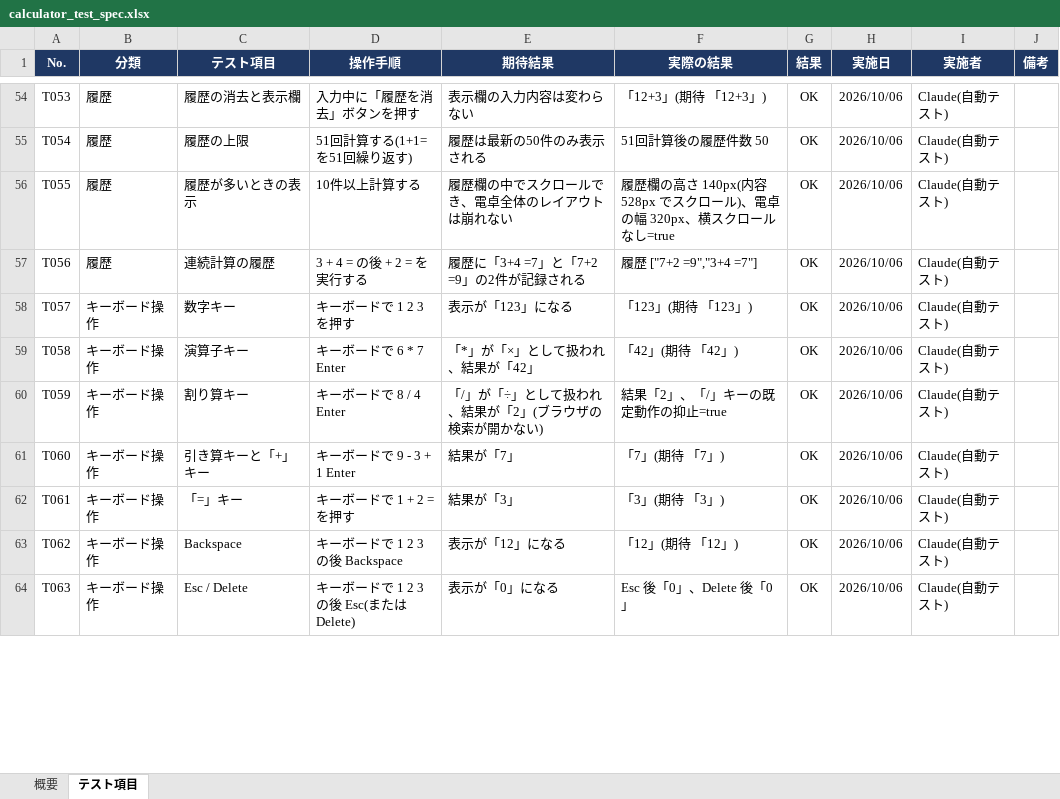
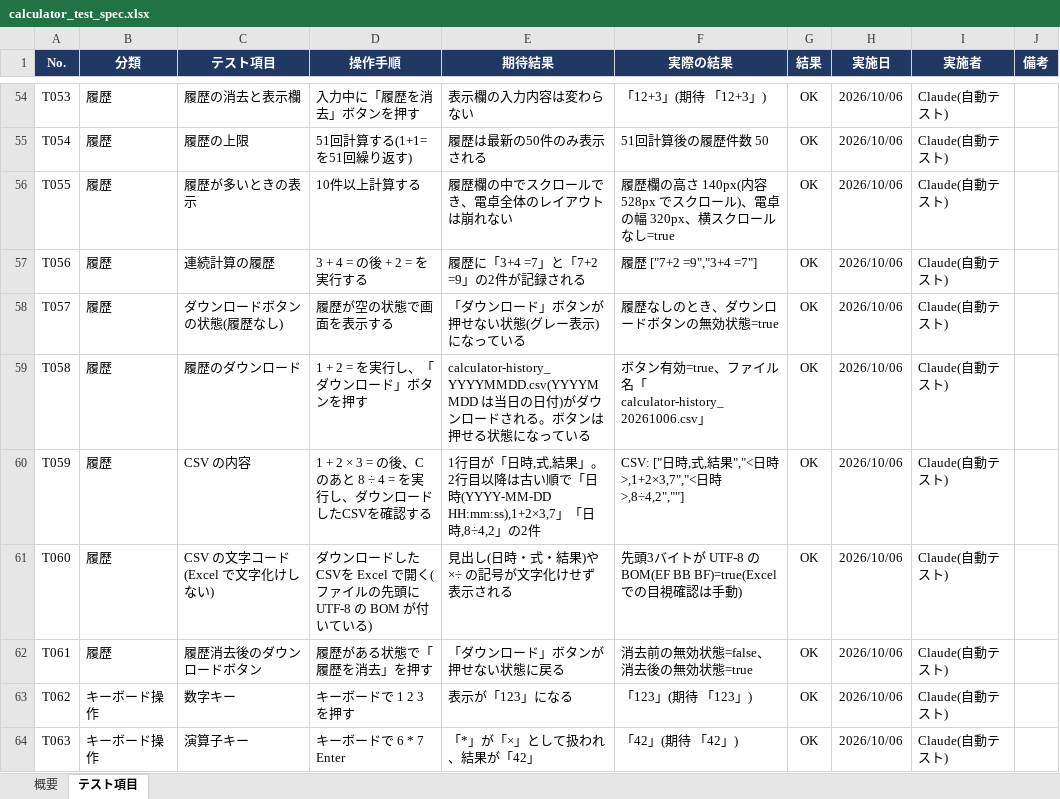
Before and after one commit to ken1-lang/try_claude, an Excel workbook: calculator_test_spec.xlsx, sheet テスト項目, drawn as a sheet; only a part is shown, gaps mark what is left out; values as stored, in another font and other column widths than the file's, no borders; charts and pictures and conditional formats not drawn; the diff covers the shown part only; the diff names each change by its address in the sheet, - before the commit and + after, or states it on an @@ line.

```diff
--- a/calculator_test_spec.xlsx (sheet テスト項目)
+++ b/calculator_test_spec.xlsx (sheet テスト項目)
-B58:B62 (分類): キーボード操作
+B58:B62 (分類): 履歴
-C58 (テスト項目): 数字キー
+C58 (テスト項目): ダウンロードボタンの状態(履歴なし)
-D58 (操作手順): キーボードで 1 2 3 を押す
+D58 (操作手順): 履歴が空の状態で画面を表示する
-E58 (期待結果): 表示が「123」になる
+E58 (期待結果): 「ダウンロード」ボタンが押せない状態(グレー表示)になっている
-F58 (実際の結果): 「123」(期待 「123」)
+F58 (実際の結果): 履歴なしのとき、ダウンロードボタンの無効状態=true
-C59 (テスト項目): 演算子キー
+C59 (テスト項目): 履歴のダウンロード
-D59 (操作手順): キーボードで 6 * 7 Enter
+D59 (操作手順): 1 + 2 = を実行し、「ダウンロード」ボタンを押す
-E59 (期待結果): 「*」が「×」として扱われ、結果が「42」
+E59 (期待結果): calculator-history_YYYYMMDD.csv(YYYYMMDD は当日の日付)がダウンロードされる。ボタンは押せる状態になっている
-F59 (実際の結果): 「42」(期待 「42」)
+F59 (実際の結果): ボタン有効=true、ファイル名「calculator-history_20261006.csv」
-C60 (テスト項目): 割り算キー
+C60 (テスト項目): CSV の内容
-D60 (操作手順): キーボードで 8 / 4 Enter
+D60 (操作手順): 1 + 2 × 3 = の後、C のあと 8 ÷ 4 = を実行し、ダウンロードしたCSVを確認する
-E60 (期待結果): 「/」が「÷」として扱われ、結果が「2」(ブラウザの検索が開かない)
+E60 (期待結果): 1行目が「日時,式,結果」。2行目以降は古い順で「日時(YYYY-MM-DD HH:mm:ss),1+2×3,7」「日時,8÷4,2」の2件
-F60 (実際の結果): 結果「2」、「/」キーの既定動作の抑止=true
+F60 (実際の結果): CSV: ["日時,式,結果","<日時>,1+2×3,7","<日時>,8÷4,2",""]
-C61 (テスト項目): 引き算キーと「+」キー
+C61 (テスト項目): CSV の文字コード(Excel で文字化けしない)
-D61 (操作手順): キーボードで 9 - 3 + 1 Enter
+D61 (操作手順): ダウンロードしたCSVを Excel で開く(ファイルの先頭に UTF-8 の BOM が付いている)
-E61 (期待結果): 結果が「7」
+E61 (期待結果): 見出し(日時・式・結果)や ×÷ の記号が文字化けせず表示される
-F61 (実際の結果): 「7」(期待 「7」)
+F61 (実際の結果): 先頭3バイトが UTF-8 の BOM(EF BB BF)=true(Excel での目視確認は手動)
-C62 (テスト項目): 「=」キー
+C62 (テスト項目): 履歴消去後のダウンロードボタン
-D62 (操作手順): キーボードで 1 + 2 = を押す
+D62 (操作手順): 履歴がある状態で「履歴を消去」を押す
-E62 (期待結果): 結果が「3」
+E62 (期待結果): 「ダウンロード」ボタンが押せない状態に戻る
-F62 (実際の結果): 「3」(期待 「3」)
+F62 (実際の結果): 消去前の無効状態=false、消去後の無効状態=true
-C63 (テスト項目): Backspace
+C63 (テスト項目): 数字キー
-D63 (操作手順): キーボードで 1 2 3 の後 Backspace
+D63 (操作手順): キーボードで 1 2 3 を押す
-E63 (期待結果): 表示が「12」になる
+E63 (期待結果): 表示が「123」になる
-F63 (実際の結果): 「12」(期待 「12」)
+F63 (実際の結果): 「123」(期待 「123」)
-C64 (テスト項目): Esc / Delete
+C64 (テスト項目): 演算子キー
-D64 (操作手順): キーボードで 1 2 3 の後 Esc(または Delete)
+D64 (操作手順): キーボードで 6 * 7 Enter
-E64 (期待結果): 表示が「0」になる
+E64 (期待結果): 「*」が「×」として扱われ、結果が「42」
-F64 (実際の結果): Esc 後「0」、Delete 後「0」
+F64 (実際の結果): 「42」(期待 「42」)
```
Also changed, not shown: 5 added rows and 10 edited cells elsewhere in this sheet, sheet 概要, formulas that keep their value, 4 other files.
